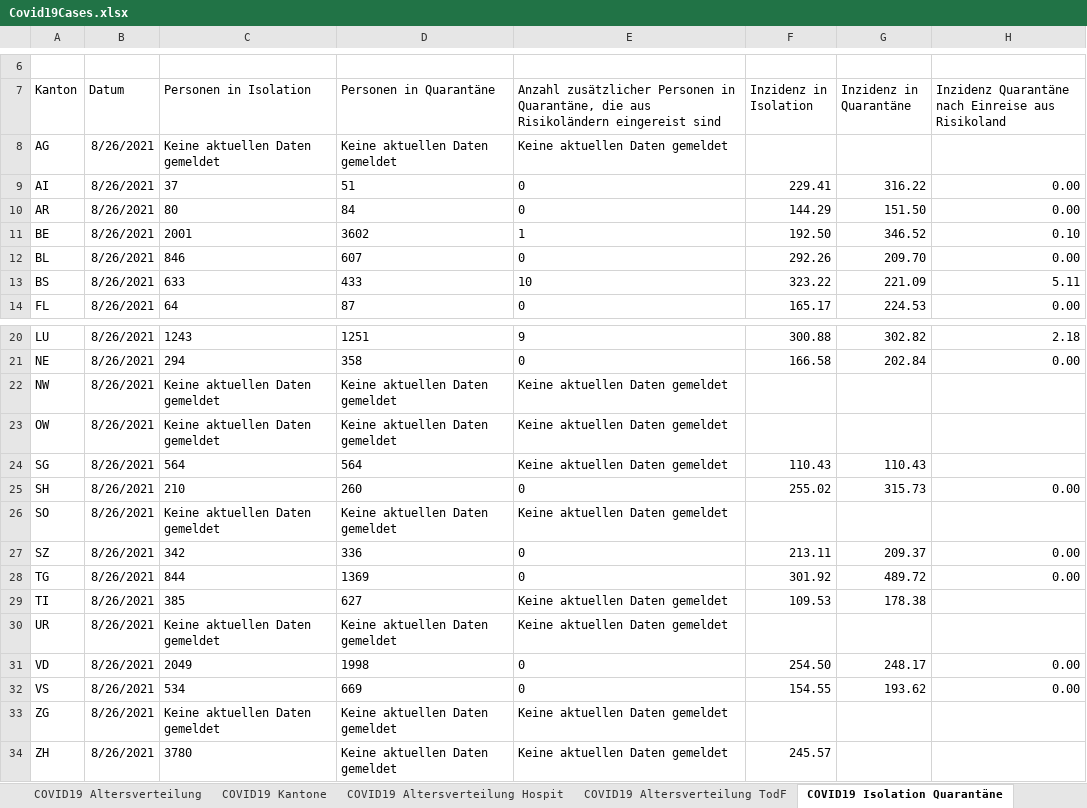
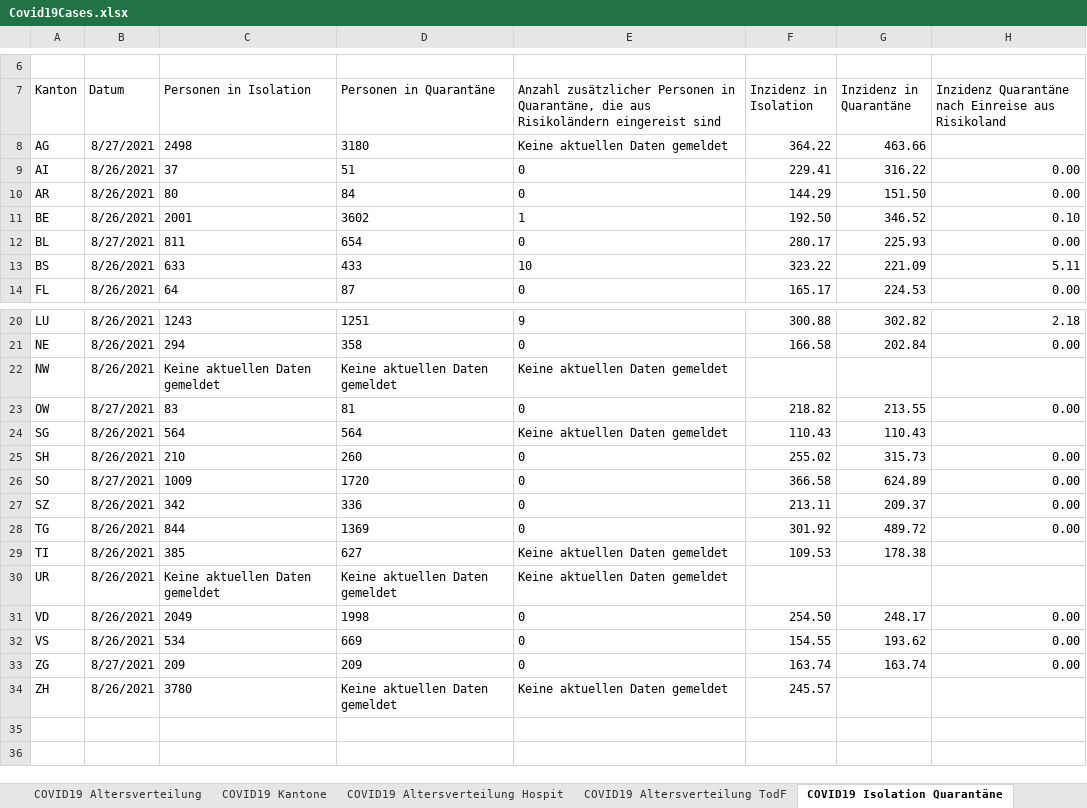
Before and after one commit to dankaufmann/f-curve, an Excel workbook: Data/Covid19Cases.xlsx, sheet COVID19 Isolation Quarantäne, drawn as a sheet; only a part is shown, gaps mark what is left out; values as stored, in another font and other column widths than the file's, no borders; the diff covers the shown part only; the diff names each change by its address in the sheet, - before the commit and + after, or states it on an @@ line.

```diff
--- a/Data/Covid19Cases.xlsx (sheet COVID19 Isolation Quarantäne)
+++ b/Data/Covid19Cases.xlsx (sheet COVID19 Isolation Quarantäne)
-B8 (Datum): 8/26/2021
+B8 (Datum): 8/27/2021
-C8 (Personen in Isolation): Keine aktuellen Daten gemeldet
+C8 (Personen in Isolation): 2498
-D8 (Personen in Quarantäne): Keine aktuellen Daten gemeldet
+D8 (Personen in Quarantäne): 3180
-F8 (Inzidenz in Isolation): (empty)
+F8 (Inzidenz in Isolation): 364.22
-G8 (Inzidenz in Quarantäne): (empty)
+G8 (Inzidenz in Quarantäne): 463.66
-B12 (Datum): 8/26/2021
+B12 (Datum): 8/27/2021
-C12 (Personen in Isolation): 846
+C12 (Personen in Isolation): 811
-D12 (Personen in Quarantäne): 607
+D12 (Personen in Quarantäne): 654
-F12 (Inzidenz in Isolation): 292.26
+F12 (Inzidenz in Isolation): 280.17
-G12 (Inzidenz in Quarantäne): 209.70
+G12 (Inzidenz in Quarantäne): 225.93
-B23 (Datum): 8/26/2021
+B23 (Datum): 8/27/2021
-C23 (Personen in Isolation): Keine aktuellen Daten gemeldet
+C23 (Personen in Isolation): 83
-D23 (Personen in Quarantäne): Keine aktuellen Daten gemeldet
+D23 (Personen in Quarantäne): 81
-E23: Keine aktuellen Daten gemeldet
+E23: 0
-F23 (Inzidenz in Isolation): (empty)
+F23 (Inzidenz in Isolation): 218.82
-G23 (Inzidenz in Quarantäne): (empty)
+G23 (Inzidenz in Quarantäne): 213.55
-H23: (empty)
+H23: 0.00
-B26 (Datum): 8/26/2021
+B26 (Datum): 8/27/2021
-C26 (Personen in Isolation): Keine aktuellen Daten gemeldet
+C26 (Personen in Isolation): 1009
-D26 (Personen in Quarantäne): Keine aktuellen Daten gemeldet
+D26 (Personen in Quarantäne): 1720
-E26: Keine aktuellen Daten gemeldet
+E26: 0
-F26 (Inzidenz in Isolation): (empty)
+F26 (Inzidenz in Isolation): 366.58
-G26 (Inzidenz in Quarantäne): (empty)
+G26 (Inzidenz in Quarantäne): 624.89
-H26: (empty)
+H26: 0.00
-B33 (Datum): 8/26/2021
+B33 (Datum): 8/27/2021
-C33 (Personen in Isolation): Keine aktuellen Daten gemeldet
+C33 (Personen in Isolation): 209
-D33 (Personen in Quarantäne): Keine aktuellen Daten gemeldet
+D33 (Personen in Quarantäne): 209
-E33: Keine aktuellen Daten gemeldet
+E33: 0
-F33 (Inzidenz in Isolation): (empty)
+F33 (Inzidenz in Isolation): 163.74
-G33 (Inzidenz in Quarantäne): (empty)
+G33 (Inzidenz in Quarantäne): 163.74
-H33: (empty)
+H33: 0.00
```
Also changed, not shown: 1 edited cell elsewhere in this sheet, sheet COVID19 Zahlen, sheet COVID19 Kantone, sheet COVID19 Altersverteilung, sheet COVID19 Altersverteilung Hospit, sheet COVID19 Altersverteilung TodF, Data/Covid19CasesJH.xlsx, 43 other files.
